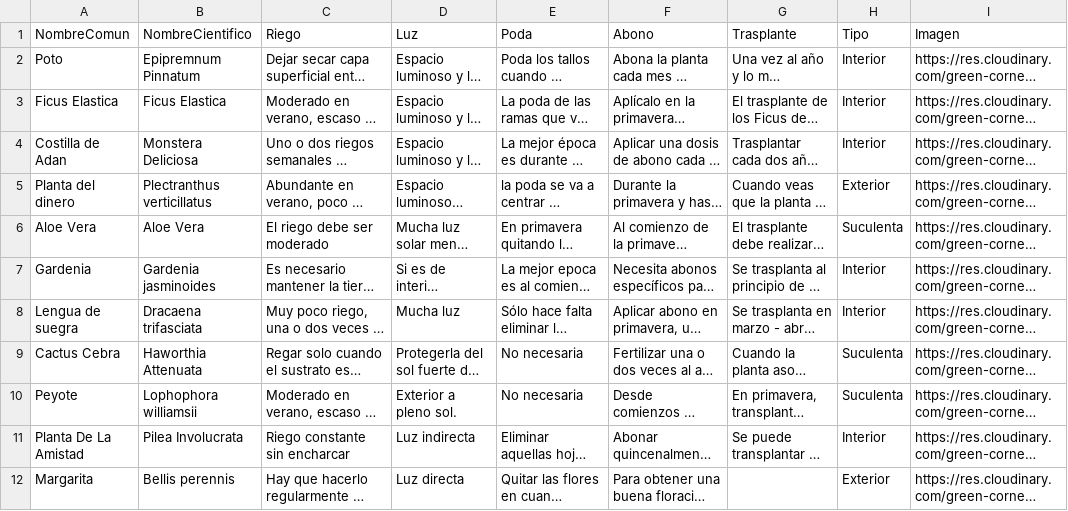
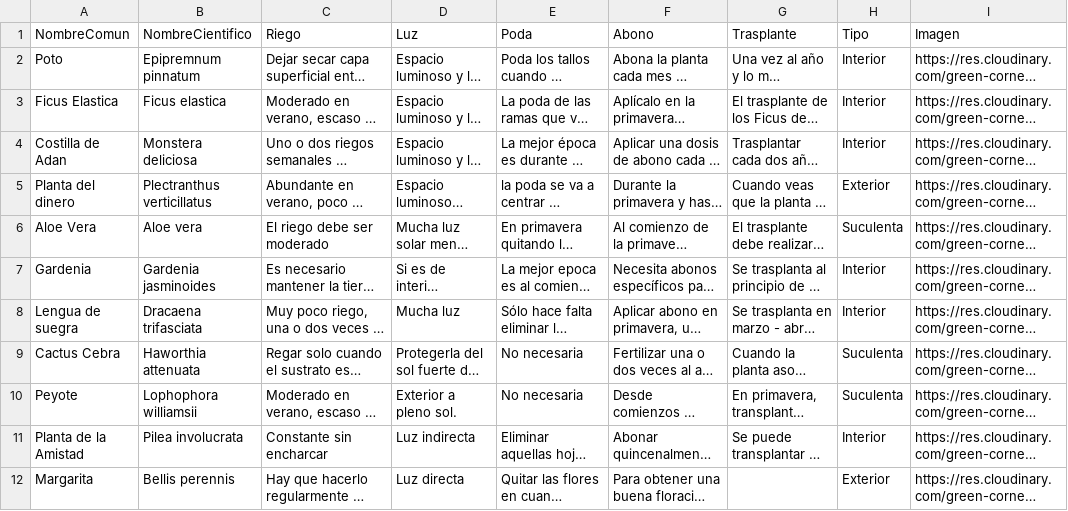
Before and after one commit to Phherten/GreenCorner, a CSV file: src/resources/info_plants.csv, drawn as a sheet; only a part is shown; long unchanged cells end in …; the diff covers the shown part only; the diff names each change by its address in the sheet, - before the commit and + after, or states it on an @@ line.

```diff
--- a/src/resources/info_plants.csv
+++ b/src/resources/info_plants.csv
-B2 (NombreCientifico): Epipremnum Pinnatum
+B2 (NombreCientifico): Epipremnum pinnatum
-B3 (NombreCientifico): Ficus Elastica
+B3 (NombreCientifico): Ficus elastica
-B4 (NombreCientifico): Monstera Deliciosa
+B4 (NombreCientifico): Monstera deliciosa
-B6 (NombreCientifico): Aloe Vera
+B6 (NombreCientifico): Aloe vera
-B9 (NombreCientifico): Haworthia Attenuata
+B9 (NombreCientifico): Haworthia attenuata
-A11 (NombreComun): Planta De La Amistad
+A11 (NombreComun): Planta de la Amistad
-B11 (NombreCientifico): Pilea Involucrata
+B11 (NombreCientifico): Pilea involucrata
-C11 (Riego): Riego constante sin encharcar
+C11 (Riego): Constante sin encharcar
```
Also changed, not shown: 2 added rows, 2 removed rows and 7 edited cells elsewhere in this file, 7 other files.
